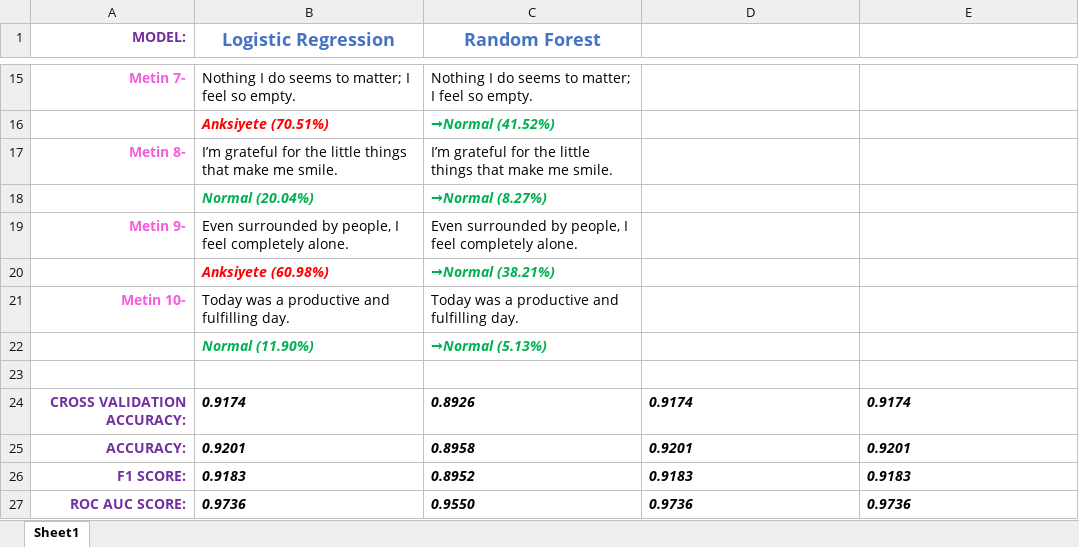
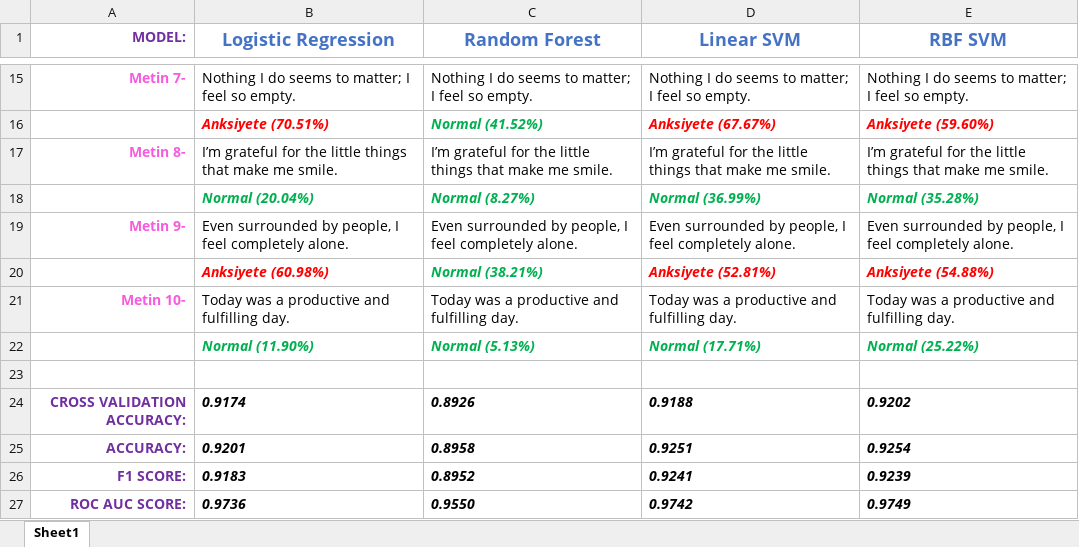
Before and after one commit to Bigchase1a/Anxiety-Analysis-ML-NLP, an Excel workbook: notes/Anxiety-Model-Versus.xlsx, sheet Sheet1, drawn as a sheet; only a part is shown, gaps mark what is left out; values as stored, in another font and other column widths than the file's, no borders; the diff covers the shown part only; the diff names each change by its address in the sheet, - before the commit and + after, or states it on an @@ line.

Commit message:
SVM algoritması için Linear ve RBF biçiminde modeller eğitildi ve sonuçlar kaydedildi.

```diff
--- a/notes/Anxiety-Model-Versus.xlsx (sheet Sheet1)
+++ b/notes/Anxiety-Model-Versus.xlsx (sheet Sheet1)
-D1: (empty)
+D1: Linear SVM
-E1: (empty)
+E1: RBF SVM
-D15 (Linear SVM): (empty)
+D15 (Linear SVM): Nothing I do seems to matter; I feel so empty.
-E15 (RBF SVM): (empty)
+E15 (RBF SVM): Nothing I do seems to matter; I feel so empty.
-C16 (Random Forest): →Normal (41.52%)
+C16 (Random Forest): Normal (41.52%)
-D16 (Linear SVM): (empty)
+D16 (Linear SVM): Anksiyete (67.67%)
-E16 (RBF SVM): (empty)
+E16 (RBF SVM): Anksiyete (59.60%)
-D17 (Linear SVM): (empty)
+D17 (Linear SVM): I’m grateful for the little things that make me smile.
-E17 (RBF SVM): (empty)
+E17 (RBF SVM): I’m grateful for the little things that make me smile.
-C18 (Random Forest): →Normal (8.27%)
+C18 (Random Forest): Normal (8.27%)
-D18 (Linear SVM): (empty)
+D18 (Linear SVM): Normal (36.99%)
-E18 (RBF SVM): (empty)
+E18 (RBF SVM): Normal (35.28%)
-D19 (Linear SVM): (empty)
+D19 (Linear SVM): Even surrounded by people, I feel completely alone.
-E19 (RBF SVM): (empty)
+E19 (RBF SVM): Even surrounded by people, I feel completely alone.
-C20 (Random Forest): →Normal (38.21%)
+C20 (Random Forest): Normal (38.21%)
-D20 (Linear SVM): (empty)
+D20 (Linear SVM): Anksiyete (52.81%)
-E20 (RBF SVM): (empty)
+E20 (RBF SVM): Anksiyete (54.88%)
-D21 (Linear SVM): (empty)
+D21 (Linear SVM): Today was a productive and fulfilling day.
-E21 (RBF SVM): (empty)
+E21 (RBF SVM): Today was a productive and fulfilling day.
-C22 (Random Forest): →Normal (5.13%)
+C22 (Random Forest): Normal (5.13%)
-D22 (Linear SVM): (empty)
+D22 (Linear SVM): Normal (17.71%)
-E22 (RBF SVM): (empty)
+E22 (RBF SVM): Normal (25.22%)
-D24 (Linear SVM): 0.9174
+D24 (Linear SVM): 0.9188
-E24 (RBF SVM): 0.9174
+E24 (RBF SVM): 0.9202
-D25 (Linear SVM): 0.9201
+D25 (Linear SVM): 0.9251
-E25 (RBF SVM): 0.9201
+E25 (RBF SVM): 0.9254
-D26 (Linear SVM): 0.9183
+D26 (Linear SVM): 0.9241
-E26 (RBF SVM): 0.9183
+E26 (RBF SVM): 0.9239
-D27 (Linear SVM): 0.9736
+D27 (Linear SVM): 0.9742
-E27 (RBF SVM): 0.9736
+E27 (RBF SVM): 0.9749
```
Also changed, not shown: 32 edited cells elsewhere in this sheet, 13 other files.
